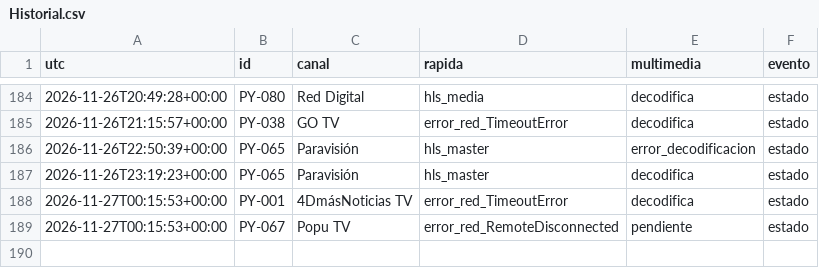
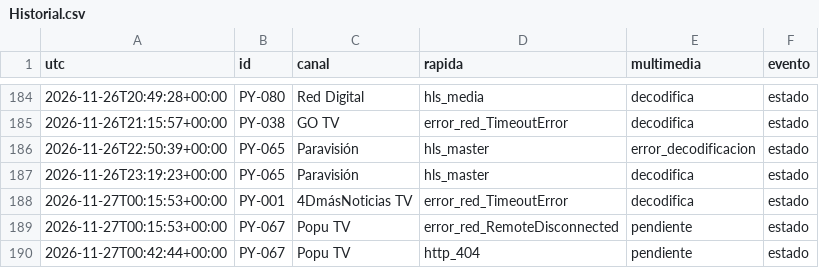
Before and after one commit to arevalosfermin560-pixel/Mi-IPTV, a CSV file: Historial.csv, drawn as a sheet; only a part is shown, gaps mark what is left out.

```diff
--- a/Historial.csv
+++ b/Historial.csv
@@ -189 +189,2 @@ utc,id,canal,rapida,multimedia,evento
 2026-11-27T00:15:53+00:00,PY-067,Popu TV,error_red_RemoteDisconnected,pendiente,estado
+2026-11-27T00:42:44+00:00,PY-067,Popu TV,http_404,pendiente,estado
```
Also changed, not shown: Estado.csv, 1 other file.
